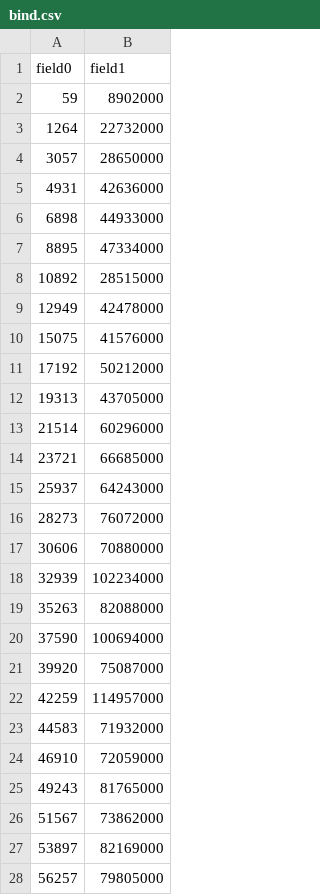
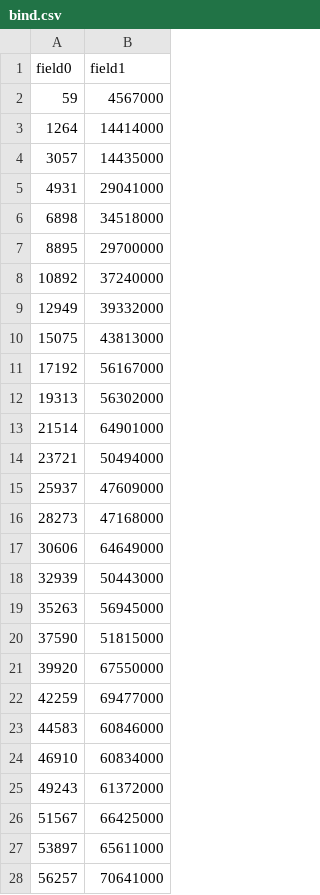
Before and after one commit to tvdstorm/demoqles, a CSV file: output/bind.csv, drawn as a sheet; only a part is shown; the diff covers the shown part only.

```diff
--- a/output/bind.csv
+++ b/output/bind.csv
@@ -1,28 +1,28 @@
 field0,field1
-59,8902000
-1264,22732000
-3057,28650000
-4931,42636000
-6898,44933000
-8895,47334000
-10892,28515000
-12949,42478000
-15075,41576000
-17192,50212000
-19313,43705000
-21514,60296000
-23721,66685000
-25937,64243000
-28273,76072000
-30606,70880000
-32939,102234000
-35263,82088000
-37590,100694000
-39920,75087000
-42259,114957000
-44583,71932000
-46910,72059000
-49243,81765000
-51567,73862000
-53897,82169000
-56257,79805000
+59,4567000
+1264,14414000
+3057,14435000
+4931,29041000
+6898,34518000
+8895,29700000
+10892,37240000
+12949,39332000
+15075,43813000
+17192,56167000
+19313,56302000
+21514,64901000
+23721,50494000
+25937,47609000
+28273,47168000
+30606,64649000
+32939,50443000
+35263,56945000
+37590,51815000
+39920,67550000
+42259,69477000
+44583,60846000
+46910,60834000
+49243,61372000
+51567,66425000
+53897,65611000
+56257,70641000
```
Also changed, not shown: 74 edited cells elsewhere in this file, output/benchmarks.csv, output/compile.csv, 8 other files.
